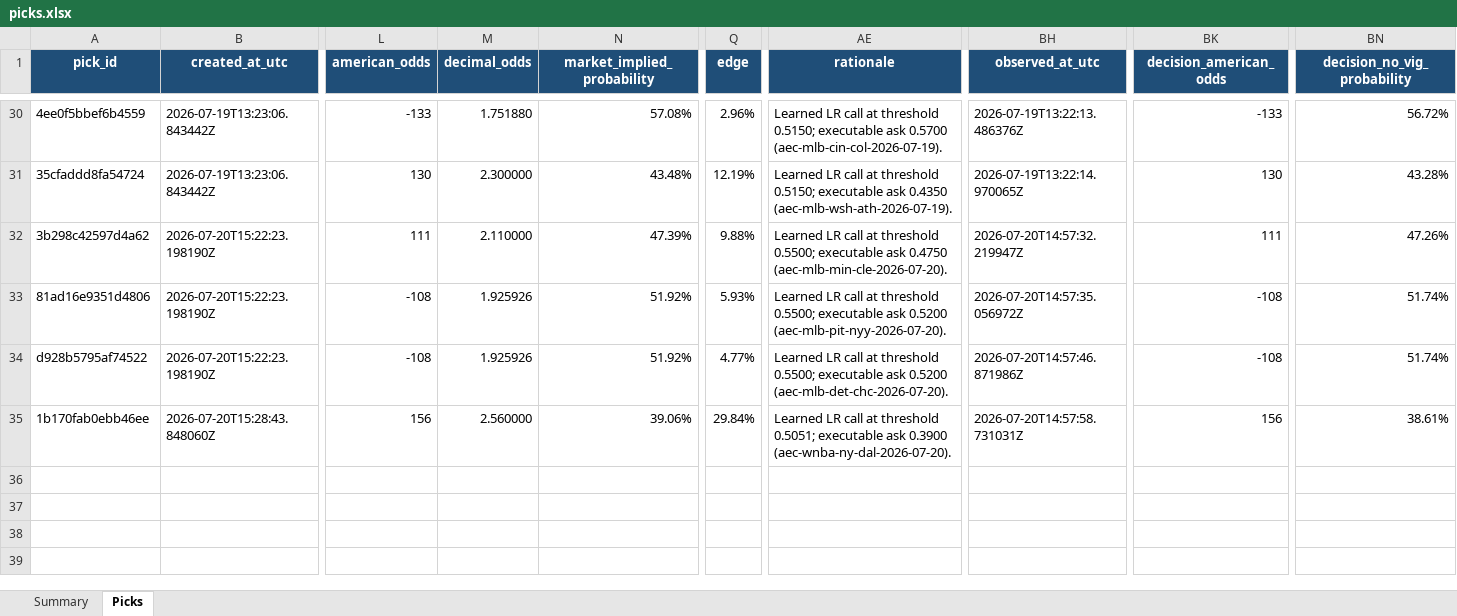
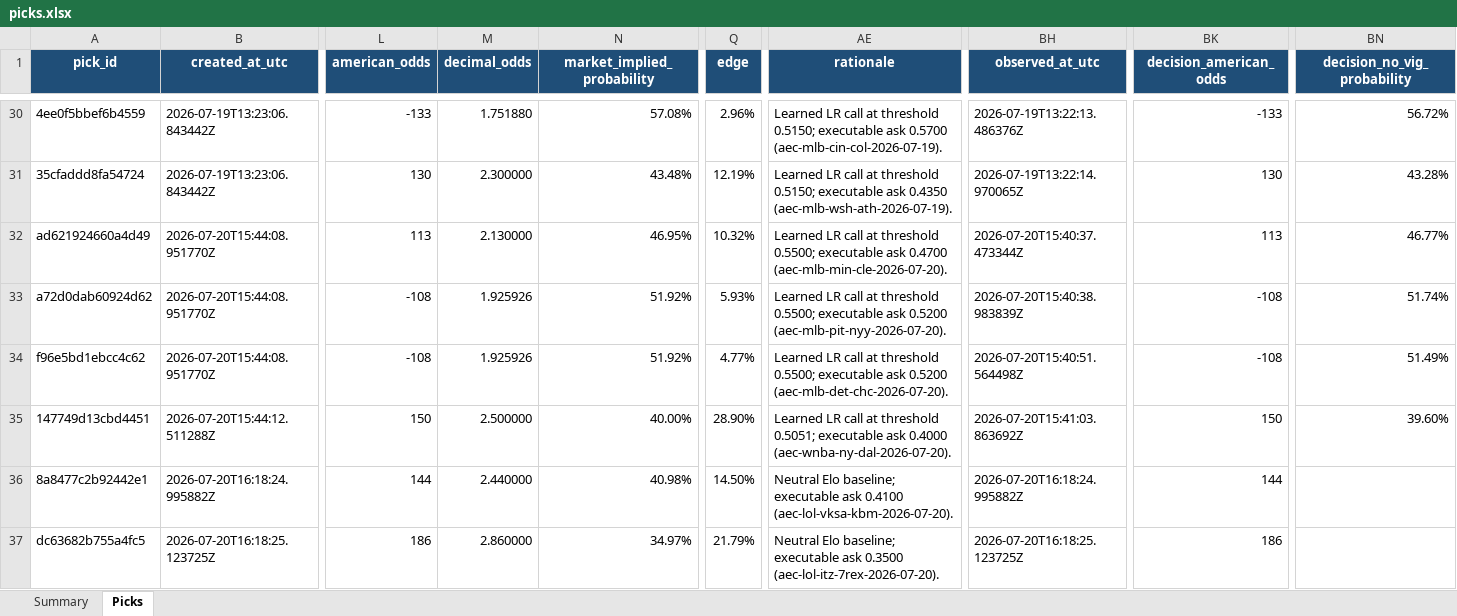
Before and after one commit to Vc9002/model-prediction, an Excel workbook: data/picks.xlsx, sheet Picks, drawn as a sheet; only a part is shown, gaps mark what is left out; values as stored, in another font and other column widths than the file's, no borders; table styles not drawn; rows hold the shown columns only; the diff covers the shown part only; the diff names each change by its address in the sheet, - before the commit and + after, or states it on an @@ line.

```diff
--- a/data/picks.xlsx (sheet Picks)
+++ b/data/picks.xlsx (sheet Picks)
-A32 (pick_id): 3b298c42597d4a62
+A32 (pick_id): ad621924660a4d49
-B32:B34 (created_at_utc): 2026-07-20T15:22:23.198190Z
+B32:B34 (created_at_utc): 2026-07-20T15:44:08.951770Z
-L32 (american_odds): 111
+L32 (american_odds): 113
-M32 (decimal_odds): 2.110000
+M32 (decimal_odds): 2.130000
-N32 (market_implied_probability): 47.39%
+N32 (market_implied_probability): 46.95%
-Q32 (edge): 9.88%
+Q32 (edge): 10.32%
-AE32 (rationale): …executable ask 0.4750 (aec-mlb-min-cle-2026-07-20).
+AE32 (rationale): …executable ask 0.4700 (aec-mlb-min-cle-2026-07-20).
-BH32 (observed_at_utc): 2026-07-20T14:57:32.219947Z
+BH32 (observed_at_utc): 2026-07-20T15:40:37.473344Z
-BK32 (decision_american_odds): 111
+BK32 (decision_american_odds): 113
-BN32 (decision_no_vig_probability): 47.26%
+BN32 (decision_no_vig_probability): 46.77%
-A33 (pick_id): 81ad16e9351d4806
+A33 (pick_id): a72d0dab60924d62
-BH33 (observed_at_utc): 2026-07-20T14:57:35.056972Z
+BH33 (observed_at_utc): 2026-07-20T15:40:38.983839Z
-A34 (pick_id): d928b5795af74522
+A34 (pick_id): f96e5bd1ebcc4c62
-BH34 (observed_at_utc): 2026-07-20T14:57:46.871986Z
+BH34 (observed_at_utc): 2026-07-20T15:40:51.564498Z
-BN34 (decision_no_vig_probability): 51.74%
+BN34 (decision_no_vig_probability): 51.49%
-A35 (pick_id): 1b170fab0ebb46ee
+A35 (pick_id): 147749d13cbd4451
-B35 (created_at_utc): 2026-07-20T15:28:43.848060Z
+B35 (created_at_utc): 2026-07-20T15:44:12.511288Z
-L35 (american_odds): 156
+L35 (american_odds): 150
-M35 (decimal_odds): 2.560000
+M35 (decimal_odds): 2.500000
-N35 (market_implied_probability): 39.06%
+N35 (market_implied_probability): 40.00%
-Q35 (edge): 29.84%
+Q35 (edge): 28.90%
-AE35 (rationale): …executable ask 0.3900 (aec-wnba-ny-dal-2026-07-20).
+AE35 (rationale): …executable ask 0.4000 (aec-wnba-ny-dal-2026-07-20).
-BH35 (observed_at_utc): 2026-07-20T14:57:58.731031Z
+BH35 (observed_at_utc): 2026-07-20T15:41:03.863692Z
-BK35 (decision_american_odds): 156
+BK35 (decision_american_odds): 150
-BN35 (decision_no_vig_probability): 38.61%
+BN35 (decision_no_vig_probability): 39.60%
+row 36: 8a8477c2b92442e1 | 2026-07-20T16:18:24.995882Z | 144 | 2.440000 | 40.98% | 14.50% | Neutral Elo baseline; executable ask 0.4100 (aec-lol-vksa-kbm-2026-07-20). | 2026-07-20T16:18:24.995882Z | 144
+row 37: dc63682b755a4fc5 | 2026-07-20T16:18:25.123725Z | 186 | 2.860000 | 34.97% | 21.79% | Neutral Elo baseline; executable ask 0.3500 (aec-lol-itz-7rex-2026-07-20). | 2026-07-20T16:18:25.123725Z | 186
```
Also changed, not shown: 6 added rows and 5 edited cells elsewhere in this sheet, sheet Summary, data/flat_picks.xlsx, 2 other files.
